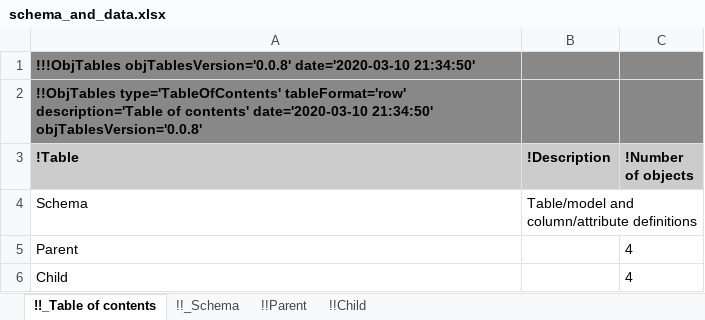
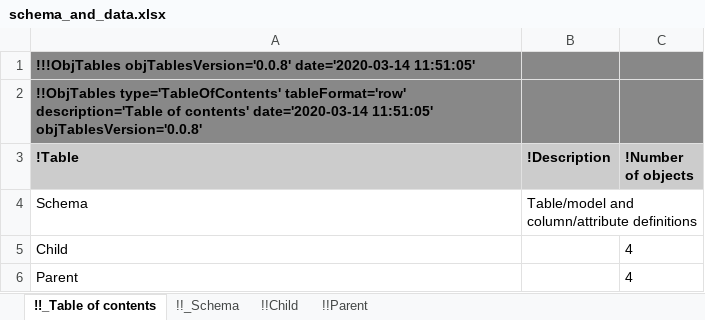
Before and after one commit to KarrLab/obj_tables, an Excel workbook: examples/children_fav_games/schema_and_data.xlsx, sheet !!_Table of contents, drawn as a sheet; values as stored, in another font and other column widths than the file's, no borders; the diff names each change by its address in the sheet, - before the commit and + after, or states it on an @@ line.

Commit message:
generating all files for children video game example

```diff
--- a/examples/children_fav_games/schema_and_data.xlsx (sheet !!_Table of contents)
+++ b/examples/children_fav_games/schema_and_data.xlsx (sheet !!_Table of contents)
@@ sheet tab order changed: !!_Table of contents | !!_Schema | !!Child | !!Parent @@
-A1 (!Table): !!!ObjTables objTablesVersion='0.0.8' date='2020-03-10 21:34:50'
+A1 (!Table): !!!ObjTables objTablesVersion='0.0.8' date='2020-03-14 11:51:05'
-A2 (!Table): …of contents' date='2020-03-10 21:34:50' objTablesVersion='0.0.8'
+A2 (!Table): …of contents' date='2020-03-14 11:51:05' objTablesVersion='0.0.8'
@@ row 6 moved to row 5: Child @@
```
Also changed, not shown: sheet !!_Schema, sheet !!Parent, sheet !!Child, 18 other files.
